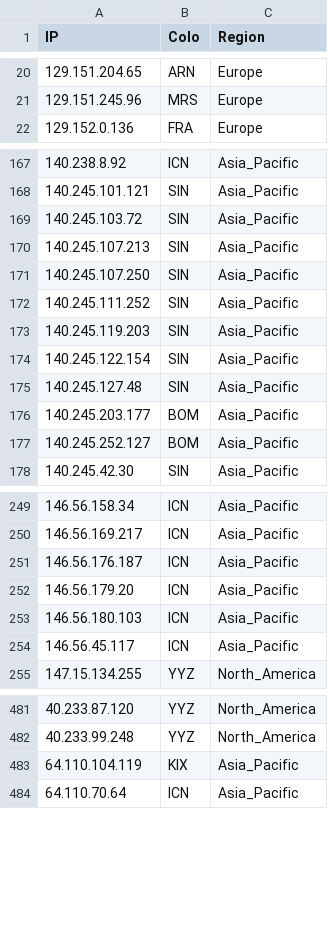
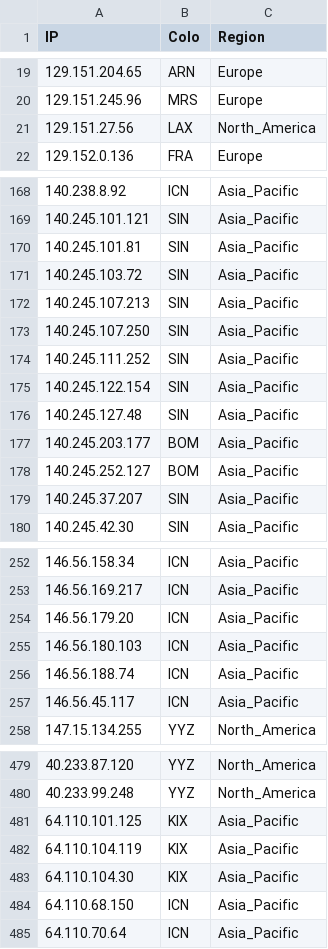
Before and after one commit to whggo/proxyip-tracker, a CSV file: result/ips.csv, drawn as a sheet; only a part is shown, gaps mark what is left out; the diff covers the shown part only.

```diff
--- a/result/ips.csv
+++ b/result/ips.csv
@@ -21,2 +20,3 @@ IP,Colo,Region
 129.151.245.96,MRS,Europe
+129.151.27.56,LAX,North_America
 129.152.0.136,FRA,Europe
@@ -168,2 +169,3 @@ IP,Colo,Region
 140.245.101.121,SIN,Asia_Pacific
+140.245.101.81,SIN,Asia_Pacific
 140.245.103.72,SIN,Asia_Pacific
@@ -172,3 +174,2 @@ IP,Colo,Region
 140.245.111.252,SIN,Asia_Pacific
-140.245.119.203,SIN,Asia_Pacific
 140.245.122.154,SIN,Asia_Pacific
@@ -177,2 +178,3 @@ IP,Colo,Region
 140.245.252.127,BOM,Asia_Pacific
+140.245.37.207,SIN,Asia_Pacific
 140.245.42.30,SIN,Asia_Pacific
@@ -250,5 +253,5 @@ IP,Colo,Region
 146.56.169.217,ICN,Asia_Pacific
-146.56.176.187,ICN,Asia_Pacific
 146.56.179.20,ICN,Asia_Pacific
 146.56.180.103,ICN,Asia_Pacific
+146.56.188.74,ICN,Asia_Pacific
 146.56.45.117,ICN,Asia_Pacific
@@ -482,3 +480,6 @@ IP,Colo,Region
 40.233.99.248,YYZ,North_America
+64.110.101.125,KIX,Asia_Pacific
 64.110.104.119,KIX,Asia_Pacific
+64.110.104.30,KIX,Asia_Pacific
+64.110.68.150,ICN,Asia_Pacific
 64.110.70.64,ICN,Asia_Pacific
```
Also changed, not shown: 18 added rows, 22 removed rows and 15 edited cells elsewhere in this file, result/domains-ips.csv, result/tested-ips.csv.
